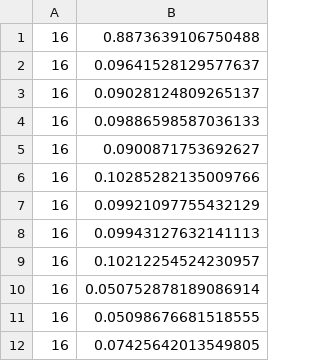
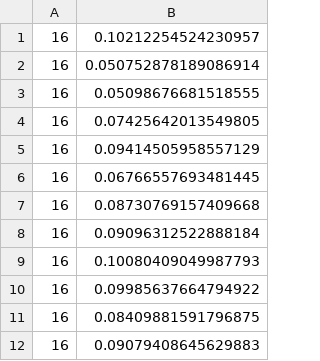
Before and after one commit to AndresDChB/HiWi, a CSV file: floodlight/results/with_traffic/3G/classification_latency.csv, drawn as a sheet; only a part is shown; the shorter side is filled out with more unchanged rows; the diff names each change by its address in the sheet, - before the commit and + after, or states it on an @@ line.

```diff
--- a/floodlight/results/with_traffic/3G/classification_latency.csv
+++ b/floodlight/results/with_traffic/3G/classification_latency.csv
-row 1: 16 | 0.8873639106750488
-row 2: 16 | 0.09641528129577637
-row 3: 16 | 0.09028124809265137
-row 4: 16 | 0.09886598587036133
-row 5: 16 | 0.0900871753692627
-row 6: 16 | 0.10285282135009766
-row 7: 16 | 0.09921097755432129
-row 8: 16 | 0.09943127632141113
```
Also changed, not shown: floodlight/results/with_traffic/2G/classification_latency.csv, floodlight/results/with_traffic/5G/classification_latency.csv, 49 other files.
